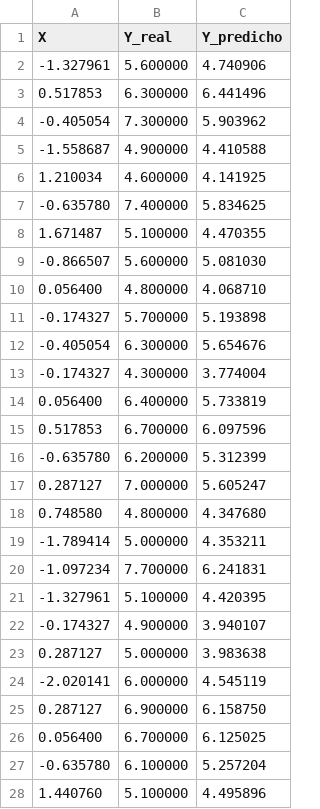
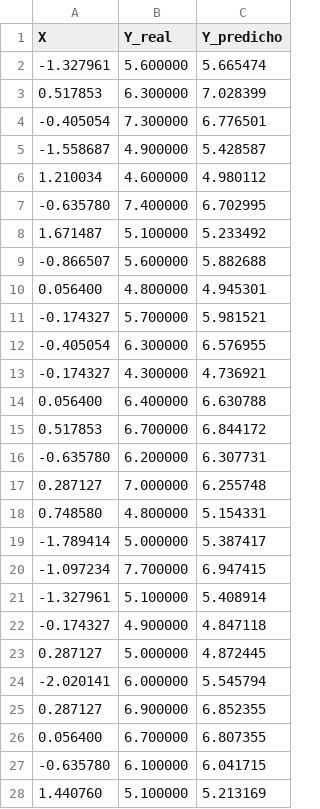
Before and after one commit to Diego0119/tarea4-algoritmos, a CSV file: stats/resultados_lr.csv, drawn as a sheet; only a part is shown; the diff covers the shown part only.

```diff
--- a/stats/resultados_lr.csv
+++ b/stats/resultados_lr.csv
@@ -1,28 +1,28 @@
 X,Y_real,Y_predicho
--1.327961,5.600000,4.740906
-0.517853,6.300000,6.441496
--0.405054,7.300000,5.903962
--1.558687,4.900000,4.410588
-1.210034,4.600000,4.141925
--0.635780,7.400000,5.834625
-1.671487,5.100000,4.470355
--0.866507,5.600000,5.081030
-0.056400,4.800000,4.068710
--0.174327,5.700000,5.193898
--0.405054,6.300000,5.654676
--0.174327,4.300000,3.774004
-0.056400,6.400000,5.733819
-0.517853,6.700000,6.097596
--0.635780,6.200000,5.312399
-0.287127,7.000000,5.605247
-0.748580,4.800000,4.347680
--1.789414,5.000000,4.353211
--1.097234,7.700000,6.241831
--1.327961,5.100000,4.420395
--0.174327,4.900000,3.940107
-0.287127,5.000000,3.983638
--2.020141,6.000000,4.545119
-0.287127,6.900000,6.158750
-0.056400,6.700000,6.125025
--0.635780,6.100000,5.257204
-1.440760,5.100000,4.495896
+-1.327961,5.600000,5.665474
+0.517853,6.300000,7.028399
+-0.405054,7.300000,6.776501
+-1.558687,4.900000,5.428587
+1.210034,4.600000,4.980112
+-0.635780,7.400000,6.702995
+1.671487,5.100000,5.233492
+-0.866507,5.600000,5.882688
+0.056400,4.800000,4.945301
+-0.174327,5.700000,5.981521
+-0.405054,6.300000,6.576955
+-0.174327,4.300000,4.736921
+0.056400,6.400000,6.630788
+0.517853,6.700000,6.844172
+-0.635780,6.200000,6.307731
+0.287127,7.000000,6.255748
+0.748580,4.800000,5.154331
+-1.789414,5.000000,5.387417
+-1.097234,7.700000,6.947415
+-1.327961,5.100000,5.408914
+-0.174327,4.900000,4.847118
+0.287127,5.000000,4.872445
+-2.020141,6.000000,5.545794
+0.287127,6.900000,6.852355
+0.056400,6.700000,6.807355
+-0.635780,6.100000,6.041715
+1.440760,5.100000,5.213169
```
Also changed, not shown: 3 edited cells elsewhere in this file, stats/resultados_lr_batch.csv, stats/resultados_lr_minibatch.csv, 5 other files.
